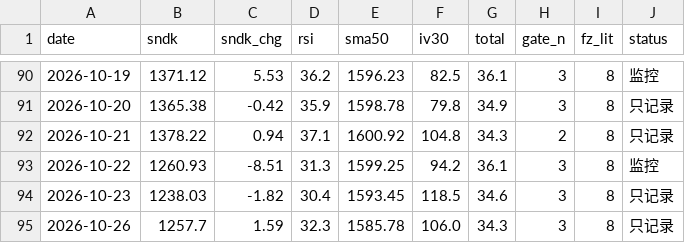
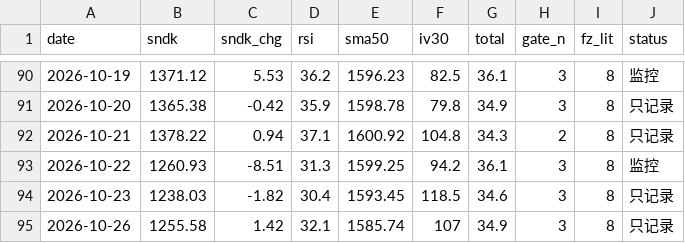
Before and after one commit to nelpower/sandisk-scorecard, a CSV file: data_history.csv, drawn as a sheet; only a part is shown, gaps mark what is left out.

```diff
--- a/data_history.csv
+++ b/data_history.csv
@@ -94,2 +94,2 @@ date,sndk,sndk_chg,rsi,sma50,iv30,total,gate_n,fz_lit,status
 2026-10-23,1238.03,-1.82,30.4,1593.45,118.5,34.6,3,8,只记录
-2026-10-26,1257.7,1.59,32.3,1585.78,106.0,34.3,3,8,只记录
+2026-10-26,1255.58,1.42,32.1,1585.74,107,34.9,3,8,只记录
```
Also changed, not shown: 2 other files.
